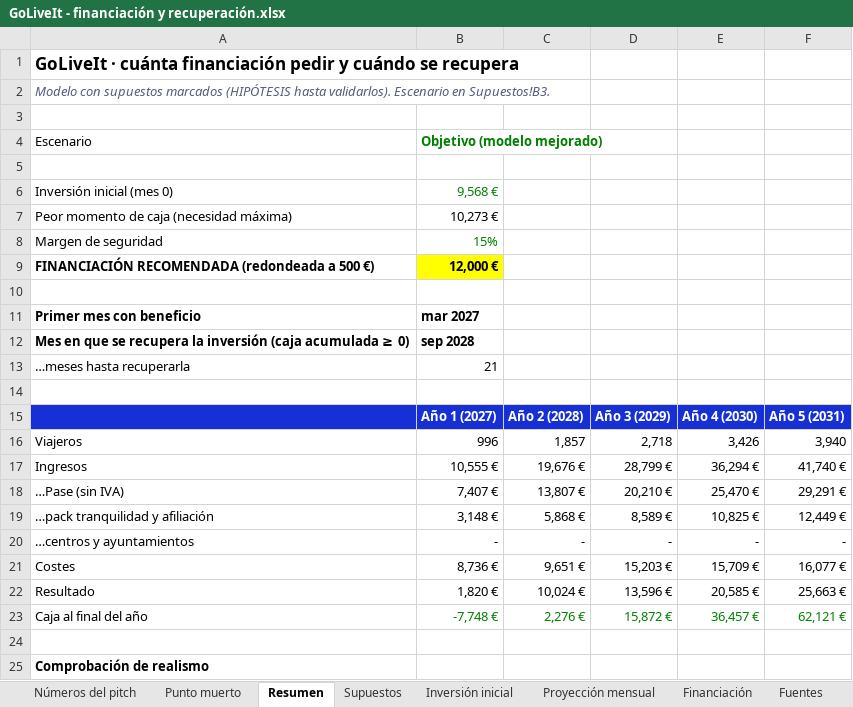
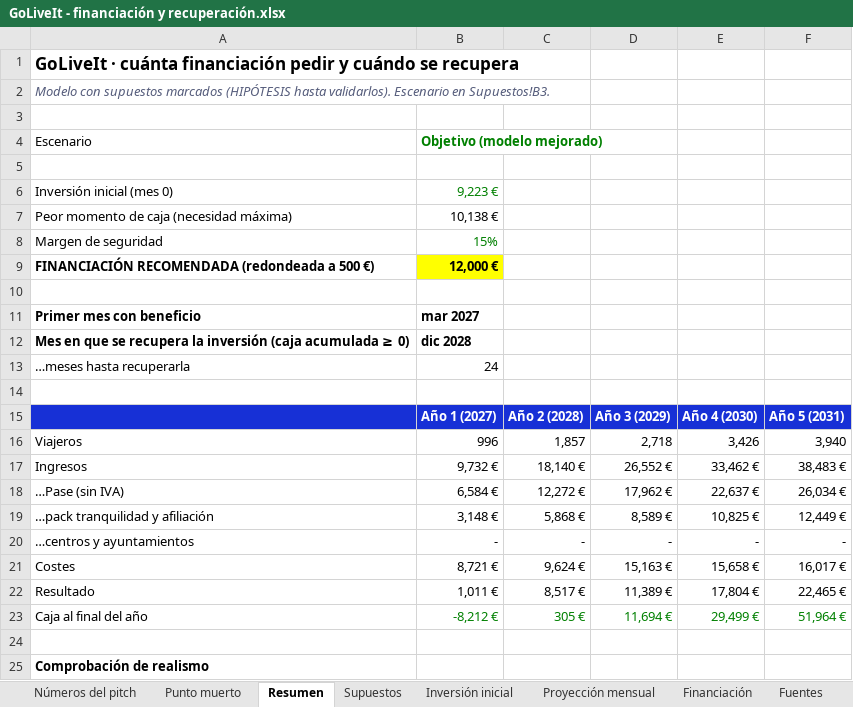
Before and after one commit to alberperezgon-boop/viajes-jovenes, an Excel workbook: 80 Negocio/GoLiveIt - financiación y recuperación.xlsx, sheet Resumen, drawn as a sheet; only a part is shown; values as stored, in another font and other column widths than the file's, no borders; the diff names each change by its address in the sheet, - before the commit and + after, or states it on an @@ line.

```diff
--- a/80 Negocio/GoLiveIt - financiación y recuperación.xlsx (sheet Resumen)
+++ b/80 Negocio/GoLiveIt - financiación y recuperación.xlsx (sheet Resumen)
-B6: 9,568 €
+B6: 9,223 €
-B7: 10,273 €
+B7: 10,138 €
-B12: sep 2028
+B12: dic 2028
-B13: 21
+B13: 24
-B17: 10,555 €
+B17: 9,732 €
-C17: 19,676 €
+C17: 18,140 €
-D17: 28,799 €
+D17: 26,552 €
-E17: 36,294 €
+E17: 33,462 €
-F17: 41,740 €
+F17: 38,483 €
-B18: 7,407 €
+B18: 6,584 €
-C18: 13,807 €
+C18: 12,272 €
-D18: 20,210 €
+D18: 17,962 €
-E18: 25,470 €
+E18: 22,637 €
-F18: 29,291 €
+F18: 26,034 €
-B21: 8,736 €
+B21: 8,721 €
-C21: 9,651 €
+C21: 9,624 €
-D21: 15,203 €
+D21: 15,163 €
-E21: 15,709 €
+E21: 15,658 €
-F21: 16,077 €
+F21: 16,017 €
-B22: 1,820 €
+B22: 1,011 €
-C22: 10,024 €
+C22: 8,517 €
-D22: 13,596 €
+D22: 11,389 €
-E22: 20,585 €
+E22: 17,804 €
-F22: 25,663 €
+F22: 22,465 €
-B23: -7,748 €
+B23: -8,212 €
-C23: 2,276 €
+C23: 305 €
-D23: 15,872 €
+D23: 11,694 €
-E23: 36,457 €
+E23: 29,499 €
-F23: 62,121 €
+F23: 51,964 €
```
Also changed, not shown: sheet Proyección mensual, sheet Punto muerto, sheet Números del pitch, sheet Supuestos, sheet Inversión inicial, hidden cells, 14 other files.
